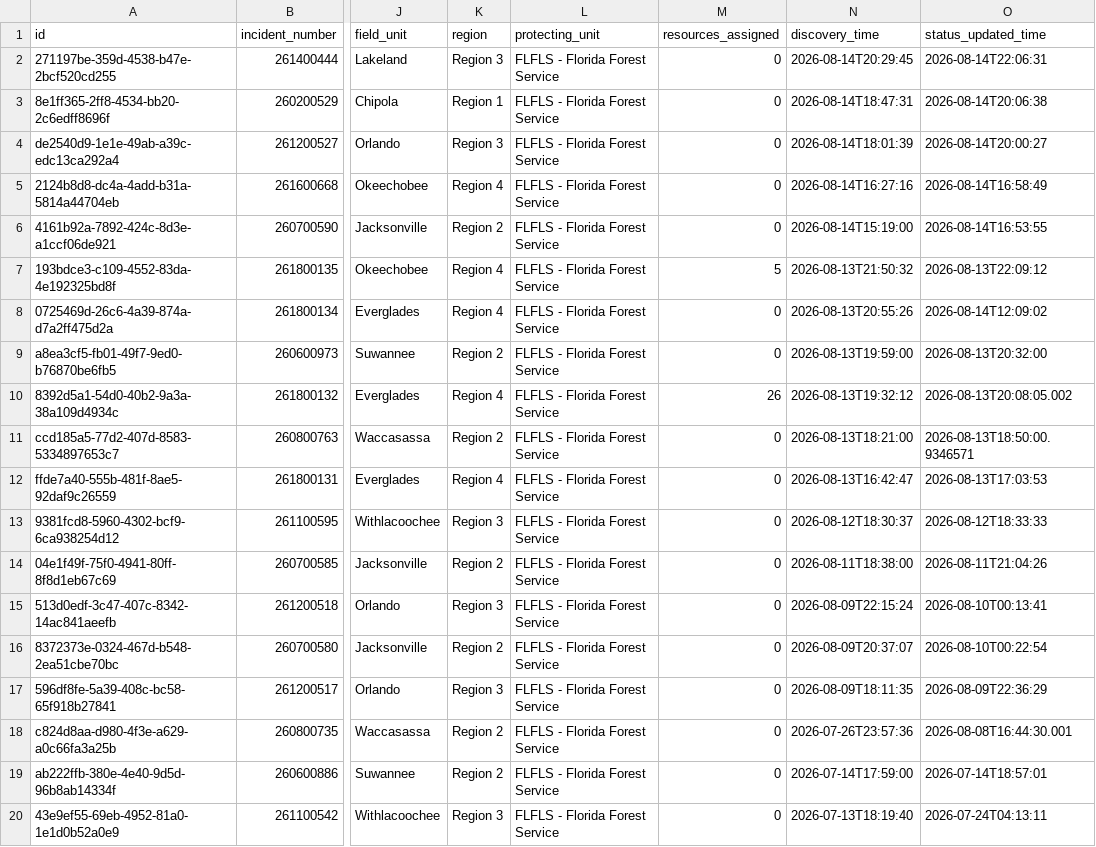
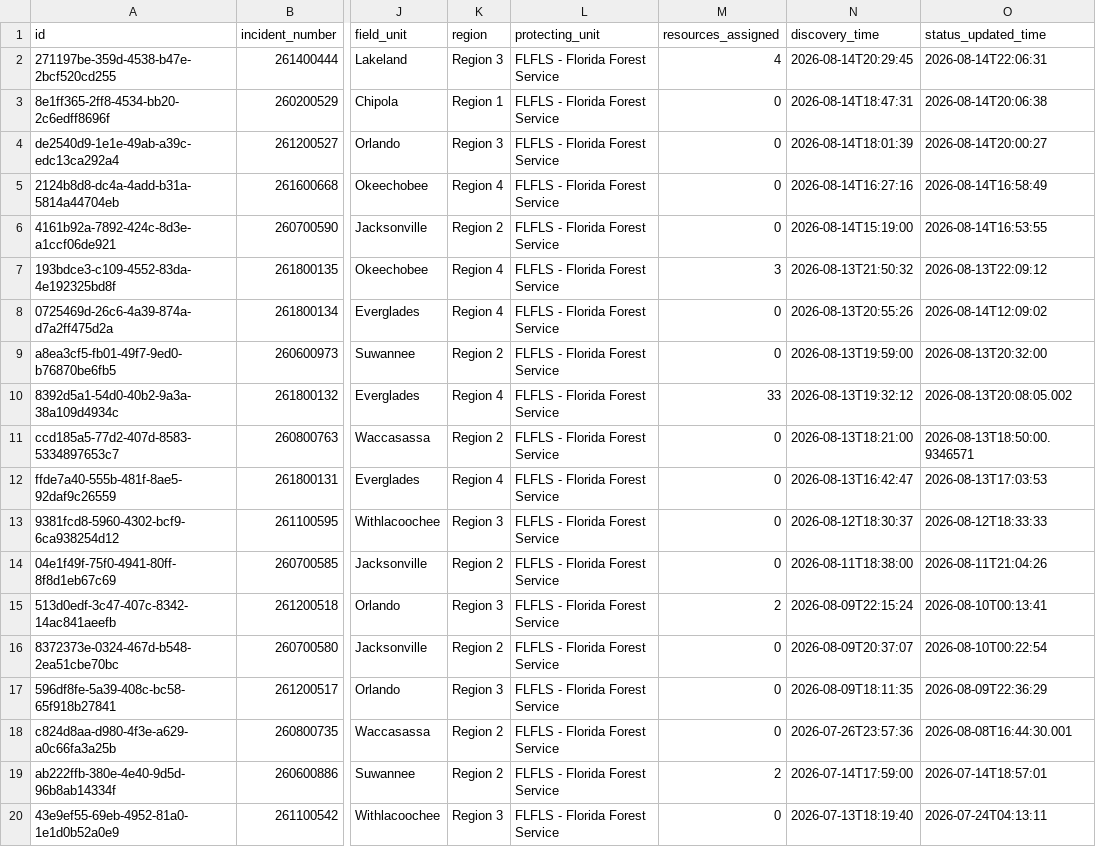
Before and after one commit to SunSentinel/wildfire-tracking-map, a CSV file: ffs_active_fires.csv, drawn as a sheet; only a part is shown, gaps mark what is left out; the diff names each change by its address in the sheet, - before the commit and + after, or states it on an @@ line.

```diff
--- a/ffs_active_fires.csv
+++ b/ffs_active_fires.csv
-M2 (resources_assigned): 0
+M2 (resources_assigned): 4
-M7 (resources_assigned): 5
+M7 (resources_assigned): 3
-M10 (resources_assigned): 26
+M10 (resources_assigned): 33
-M15 (resources_assigned): 0
+M15 (resources_assigned): 2
-M19 (resources_assigned): 0
+M19 (resources_assigned): 2
```
Also changed, not shown: 2 other files.
